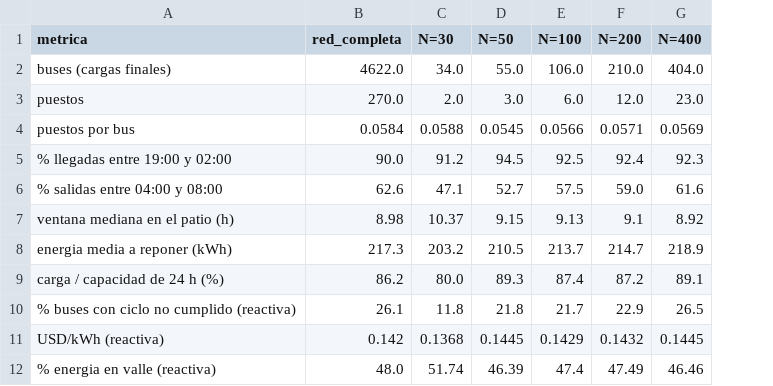
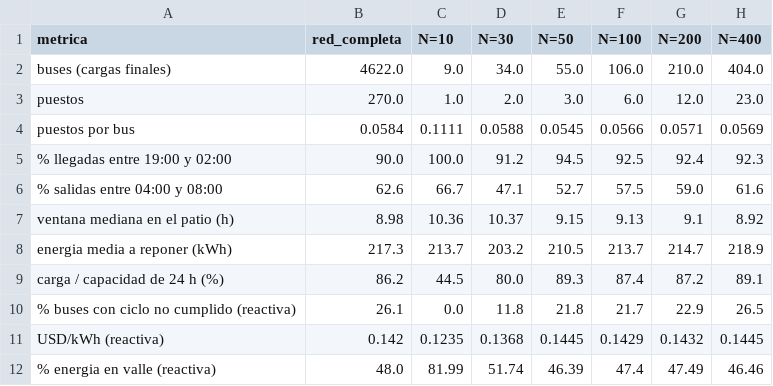
Before and after one commit to nbennettb/capstone-grupo-24, a CSV file: results/etapa4_milp_carga/tablas/representatividad.csv, drawn as a sheet; the diff names each change by its address in the sheet, - before the commit and + after, or states it on an @@ line.

```diff
--- a/results/etapa4_milp_carga/tablas/representatividad.csv
+++ b/results/etapa4_milp_carga/tablas/representatividad.csv
+column C (N=10), rows 2-12: 9.0 | 1.0 | 0.1111 | 100.0 | 66.7 | 10.36 | 213.7 | 44.5 | 0.0 | 0.1235 | 81.99
```
Also changed, not shown: results/etapa4_milp_carga/tablas/comparacion_reactiva_milp.csv, results/etapa4_milp_carga/tablas/energia_por_tarifa.csv, 32 other files.
